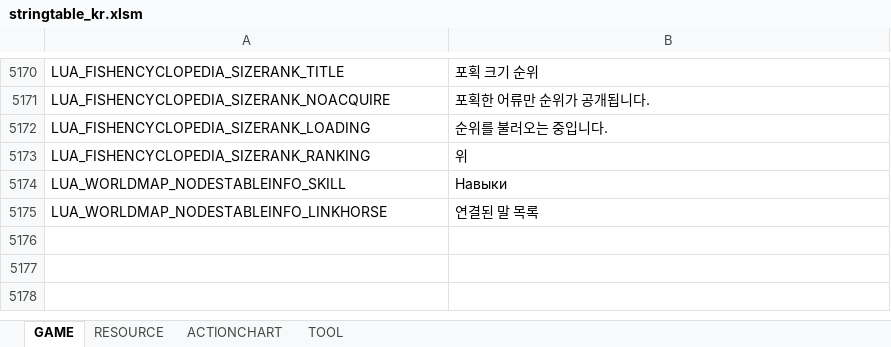
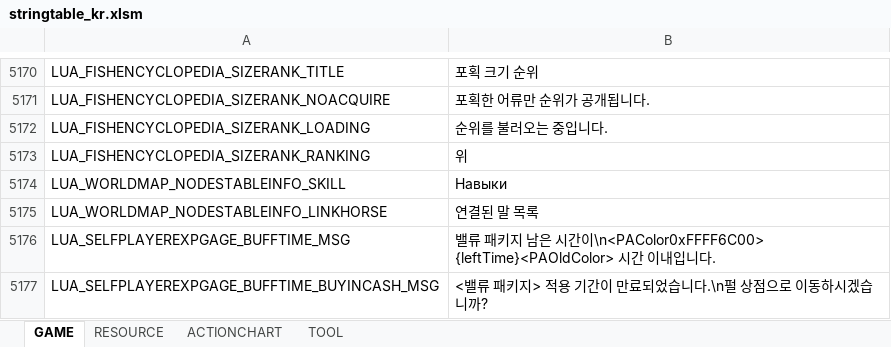
Before and after one commit to Lykii22/BDORUS, an Excel workbook: prestringtable/kr/stringtable_kr.xlsm, sheet GAME, drawn as a sheet; only a part is shown, gaps mark what is left out; values as stored, in another font and other column widths than the file's, no borders; the diff names each change by its address in the sheet, - before the commit and + after, or states it on an @@ line.

```diff
--- a/prestringtable/kr/stringtable_kr.xlsm (sheet GAME)
+++ b/prestringtable/kr/stringtable_kr.xlsm (sheet GAME)
+row 5176: LUA_SELFPLAYEREXPGAGE_BUFFTIME_MSG | 밸류 패키지 남은 시간이\n<PAColor0xFFFF6C00> {leftTime}<PAOldColor> 시간 이내입니다.
+row 5177: LUA_SELFPLAYEREXPGAGE_BUFFTIME_BUYINCASH_MSG | <밸류 패키지> 적용 기간이 만료되었습니다.\n펄 상점으로 이동하시겠습니까?
```
Also changed, not shown: prestringtable/kr/stringtable_cutscene_kr.xlsm, prestringtable/kr/symbolnostringtable_kr.xlsm, 2 other files.
